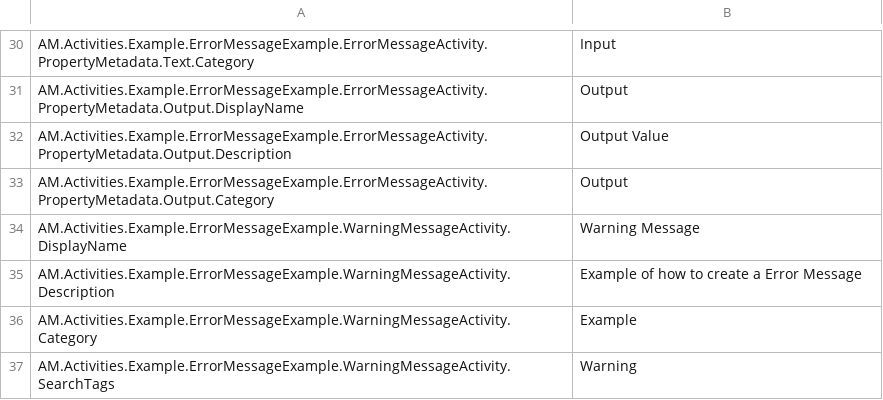
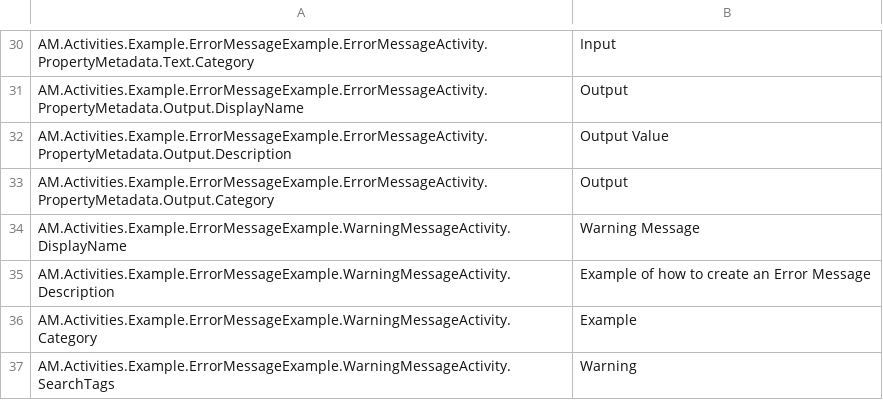
Before and after one commit to AnotherMonday/skeleton-activities, a CSV file: src/AM.Activities.Example/l10n/en/AM.Activities.Example_metadata.csv, drawn as a sheet; only a part is shown, gaps mark what is left out.

Commit message:
Apply 1 suggestion(s) to 1 file(s)

```diff
--- a/src/AM.Activities.Example/l10n/en/AM.Activities.Example_metadata.csv
+++ b/src/AM.Activities.Example/l10n/en/AM.Activities.Example_metadata.csv
@@ -34,3 +34,3 @@ AM.Activities.Example.ErrorMessageExample.ErrorMessageActivity.PropertyMetadata.
 AM.Activities.Example.ErrorMessageExample.WarningMessageActivity.DisplayName;Warning Message
-AM.Activities.Example.ErrorMessageExample.WarningMessageActivity.Description;Example of how to create a Error Message
+AM.Activities.Example.ErrorMessageExample.WarningMessageActivity.Description;Example of how to create an Error Message
 AM.Activities.Example.ErrorMessageExample.WarningMessageActivity.Category;Example
```
